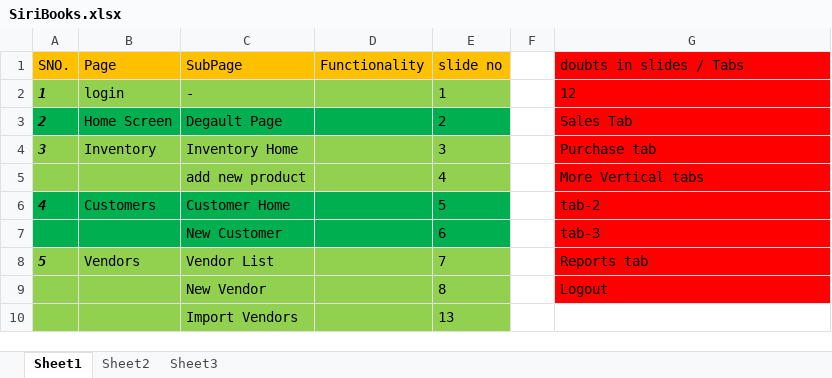
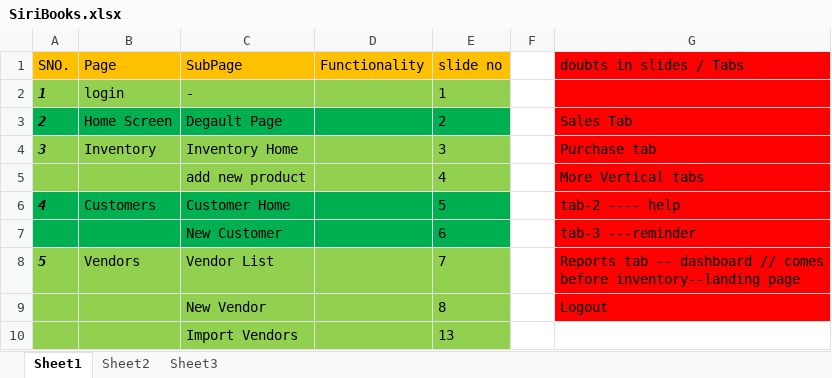
Before and after one commit to parth0245/parth0245.github.io, an Excel workbook: SiriBooks.xlsx, sheet Sheet1, drawn as a sheet; only a part is shown; values as stored, in another font and other column widths than the file's, no borders; the diff names each change by its address in the sheet, - before the commit and + after, or states it on an @@ line.

Commit message:
Inventory Changes

```diff
--- a/SiriBooks.xlsx (sheet Sheet1)
+++ b/SiriBooks.xlsx (sheet Sheet1)
-G2 (doubts in slides / Tabs): 12
+G2 (doubts in slides / Tabs): (empty)
-G6 (doubts in slides / Tabs): tab-2
+G6 (doubts in slides / Tabs): tab-2 ---- help
-G7 (doubts in slides / Tabs): tab-3
+G7 (doubts in slides / Tabs): tab-3 ---reminder
-G8 (doubts in slides / Tabs): Reports tab
+G8 (doubts in slides / Tabs): Reports tab -- dashboard // comes before inventory--landing page
```
Also changed, not shown: 11 other files.
